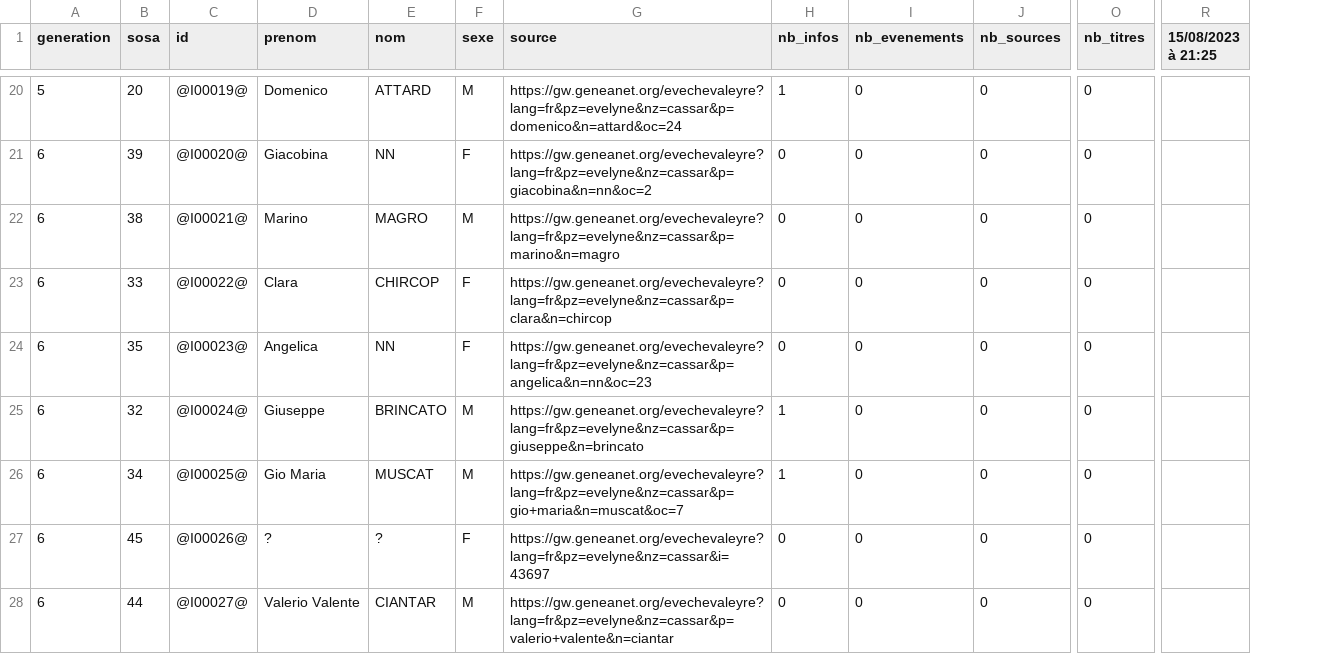
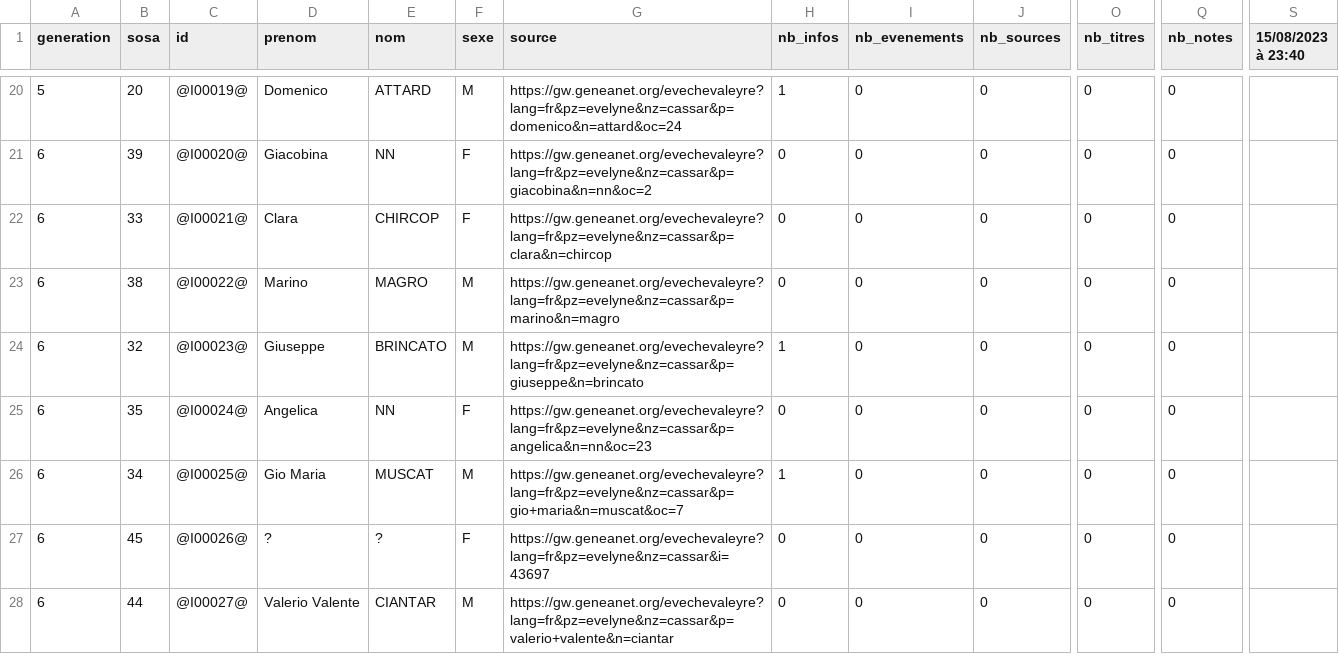
Before and after one commit to nraibaut/geneanet_v2, a CSV file: result/gw.geneanet.org.evechevaleyre.lang=fr.n=brincat.oc=0.p=maria+anna.csv, drawn as a sheet; only a part is shown, gaps mark what is left out; removed rows and columns are numbered as before the commit, all else as after; rows hold the shown columns only; the diff covers the shown part only; the diff names each change by its address in the sheet, - before the commit and + after, or states it on an @@ line.

```diff
--- a/result/gw.geneanet.org.evechevaleyre.lang=fr.n=brincat.oc=0.p=maria+anna.csv
+++ b/result/gw.geneanet.org.evechevaleyre.lang=fr.n=brincat.oc=0.p=maria+anna.csv
+column Q (nb_notes), rows 20-24: all 0; rows 26-28: all 0
-column R (15/08/2023 à 21:25), empty
+column S (15/08/2023 à 23:40), empty
-row 22: 6 | 38 | @I00021@ | Marino | MAGRO | M | https://gw.geneanet.org/evechevaleyre?lang=fr&pz=evelyne&nz=cassar&p=marino&n=magro | 0 | 0 | 0 | 0
-C22 (id): @I00022@
+C22 (id): @I00021@
-B23 (sosa): 35
+B23 (sosa): 38
-C23 (id): @I00023@
+C23 (id): @I00022@
-D23 (prenom): Angelica
+D23 (prenom): Marino
-E23 (nom): NN
+E23 (nom): MAGRO
-F23 (sexe): F
+F23 (sexe): M
-G23 (source): https://gw.geneanet.org/evechevaleyre?lang=fr&pz=evelyne&nz=cassar&p=angelica&n=nn&oc=23
+G23 (source): https://gw.geneanet.org/evechevaleyre?lang=fr&pz=evelyne&nz=cassar&p=marino&n=magro
-C24 (id): @I00024@
+C24 (id): @I00023@
+row 25: 6 | 35 | @I00024@ | Angelica | NN | F | https://gw.geneanet.org/evechevaleyre?lang=fr&pz=evelyne&nz=cassar&p=angelica&n=nn&oc=23 | 0 | 0 | 0 | 0 | 0
```
Also changed, not shown: 1 added row, 1 removed row and 1 edited cell elsewhere in this file, result/gw.geneanet.org.danielr13.lang=fr.n=nicolas.oc=0.p=etienne+henri.csv, result/gw.geneanet.org.danielr13.lang=fr.n=nicolas.oc=0.p=etienne+henri.events.csv, 16 other files.
